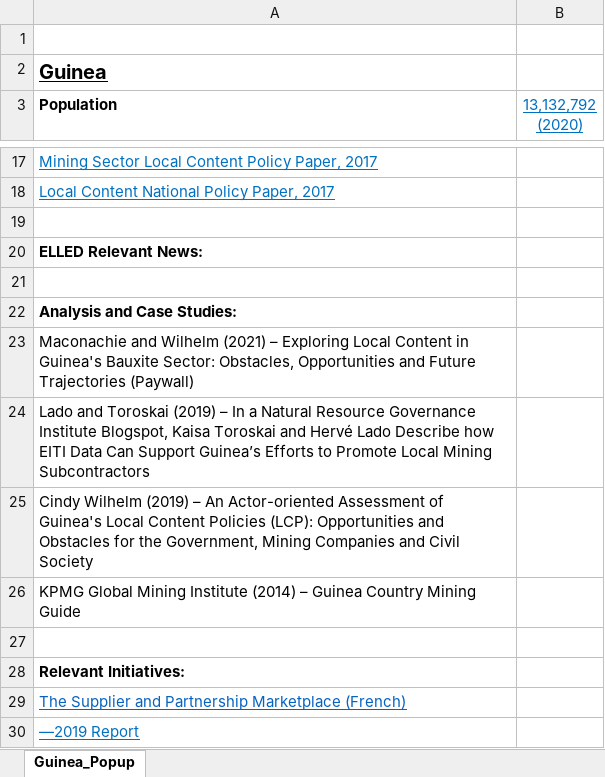
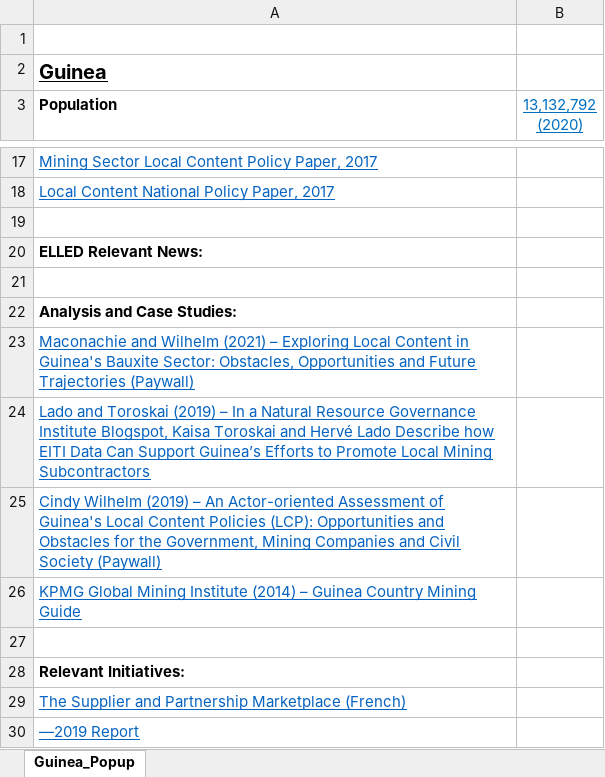
Before and after one commit to elledframework/ElledMap, an Excel workbook: CountryData/Guinea/Guinea_Workbook.xlsx, sheet Guinea_Popup, drawn as a sheet; only a part is shown, gaps mark what is left out; values as stored, in another font and other column widths than the file's, no borders; the diff names each change by its address in the sheet, - before the commit and + after, or states it on an @@ line.

```diff
--- a/CountryData/Guinea/Guinea_Workbook.xlsx (sheet Guinea_Popup)
+++ b/CountryData/Guinea/Guinea_Workbook.xlsx (sheet Guinea_Popup)
@@ A23:A26 underline: off → on, text colour: black → #0563C1 @@
-A25 (Population): …Civil Society
+A25 (Population): …Civil Society (Paywall)
```
Also changed, not shown: 4 other files.
